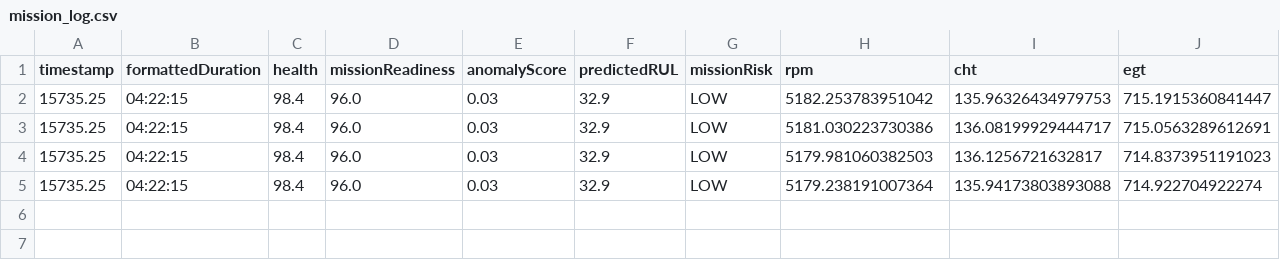
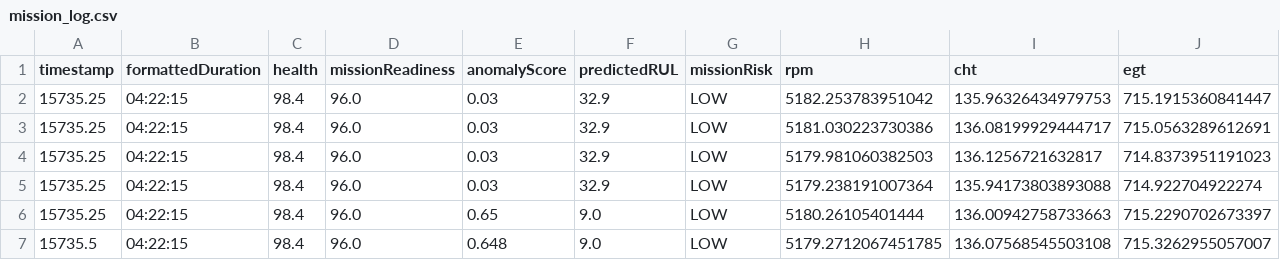
Before and after one commit to yogita-singh-9/GARUDAVYUHA-AI-Enabled-Aero-Piston-Engine-Digital-Twin, a CSV file: frontend/mission_log.csv, drawn as a sheet; only a part is shown; rows hold the shown columns only; the diff names each change by its address in the sheet, - before the commit and + after, or states it on an @@ line.

```diff
--- a/frontend/mission_log.csv
+++ b/frontend/mission_log.csv
+row 6: 15735.25 | 04:22:15 | 98.4 | 96.0 | 0.65 | 9.0 | LOW | 5180.26105401444 | 136.00942758733663 | 715.2290702673397
+row 7: 15735.5 | 04:22:15 | 98.4 | 96.0 | 0.648 | 9.0 | LOW | 5179.2712067451785 | 136.07568545503108 | 715.3262955057007
```
Also changed, not shown: 5 other files.
